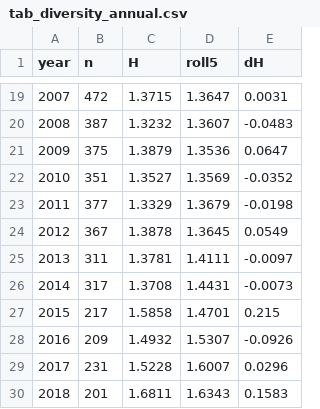
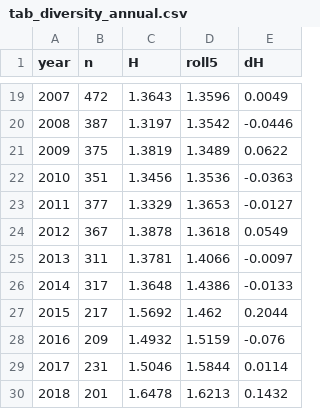
Before and after one commit to debianalt/monoculture, a CSV file: tables/tab_diversity_annual.csv, drawn as a sheet; only a part is shown, gaps mark what is left out; the diff covers the shown part only.

```diff
--- a/tables/tab_diversity_annual.csv
+++ b/tables/tab_diversity_annual.csv
@@ -19,12 +19,12 @@ year,n,H,roll5,dH
-2007,472,1.3715,1.3647,0.0031
-2008,387,1.3232,1.3607,-0.0483
-2009,375,1.3879,1.3536,0.0647
-2010,351,1.3527,1.3569,-0.0352
-2011,377,1.3329,1.3679,-0.0198
-2012,367,1.3878,1.3645,0.0549
-2013,311,1.3781,1.4111,-0.0097
-2014,317,1.3708,1.4431,-0.0073
-2015,217,1.5858,1.4701,0.215
-2016,209,1.4932,1.5307,-0.0926
-2017,231,1.5228,1.6007,0.0296
-2018,201,1.6811,1.6343,0.1583
+2007,472,1.3643,1.3596,0.0049
+2008,387,1.3197,1.3542,-0.0446
+2009,375,1.3819,1.3489,0.0622
+2010,351,1.3456,1.3536,-0.0363
+2011,377,1.3329,1.3653,-0.0127
+2012,367,1.3878,1.3618,0.0549
+2013,311,1.3781,1.4066,-0.0097
+2014,317,1.3648,1.4386,-0.0133
+2015,217,1.5692,1.462,0.2044
+2016,209,1.4932,1.5159,-0.076
+2017,231,1.5046,1.5844,0.0114
+2018,201,1.6478,1.6213,0.1432
```
Also changed, not shown: 48 edited cells elsewhere in this file, tables/tab_composition_era.csv, tables/tab_diversity_era.csv, 12 other files.
